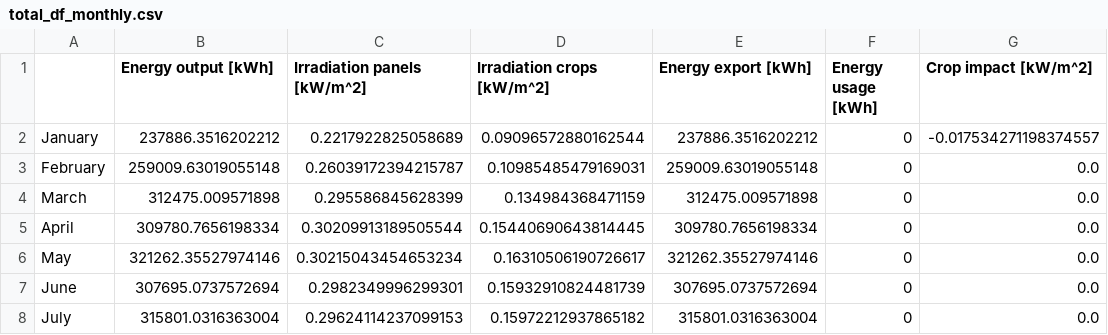
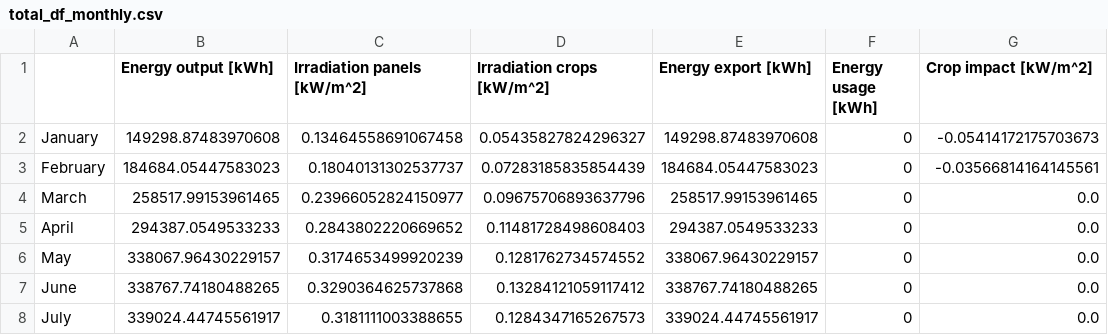
Before and after one commit to SjdTl/Magrivoltaics, a CSV file: output/total_df_monthly.csv, drawn as a sheet; only a part is shown; the diff covers the shown part only.

```diff
--- a/output/total_df_monthly.csv
+++ b/output/total_df_monthly.csv
@@ -1,8 +1,8 @@
 ,Energy output [kWh],Irradiation panels [kW/m^2],Irradiation crops [kW/m^2],Energy export [kWh],Energy usage [kWh],Crop impact [kW/m^2]
-January,237886.3516202212,0.2217922825058689,0.09096572880162544,237886.3516202212,0,-0.017534271198374557
-February,259009.63019055148,0.26039172394215787,0.10985485479169031,259009.63019055148,0,0.0
-March,312475.009571898,0.295586845628399,0.134984368471159,312475.009571898,0,0.0
-April,309780.7656198334,0.30209913189505544,0.15440690643814445,309780.7656198334,0,0.0
-May,321262.35527974146,0.30215043454653234,0.16310506190726617,321262.35527974146,0,0.0
-June,307695.0737572694,0.2982349996299301,0.15932910824481739,307695.0737572694,0,0.0
-July,315801.0316363004,0.29624114237099153,0.15972212937865182,315801.0316363004,0,0.0
+January,149298.87483970608,0.13464558691067458,0.05435827824296327,149298.87483970608,0,-0.05414172175703673
+February,184684.05447583023,0.18040131302537737,0.07283185835854439,184684.05447583023,0,-0.03566814164145561
+March,258517.99153961465,0.23966052824150977,0.09675706893637796,258517.99153961465,0,0.0
+April,294387.0549533233,0.2843802220669652,0.11481728498608403,294387.0549533233,0,0.0
+May,338067.96430229157,0.3174653499920239,0.1281762734574552,338067.96430229157,0,0.0
+June,338767.74180488265,0.3290364625737868,0.13284121059117412,338767.74180488265,0,0.0
+July,339024.44745561917,0.3181111003388655,0.1284347165267573,339024.44745561917,0,0.0
```
Also changed, not shown: 21 edited cells elsewhere in this file, 4 other files.
